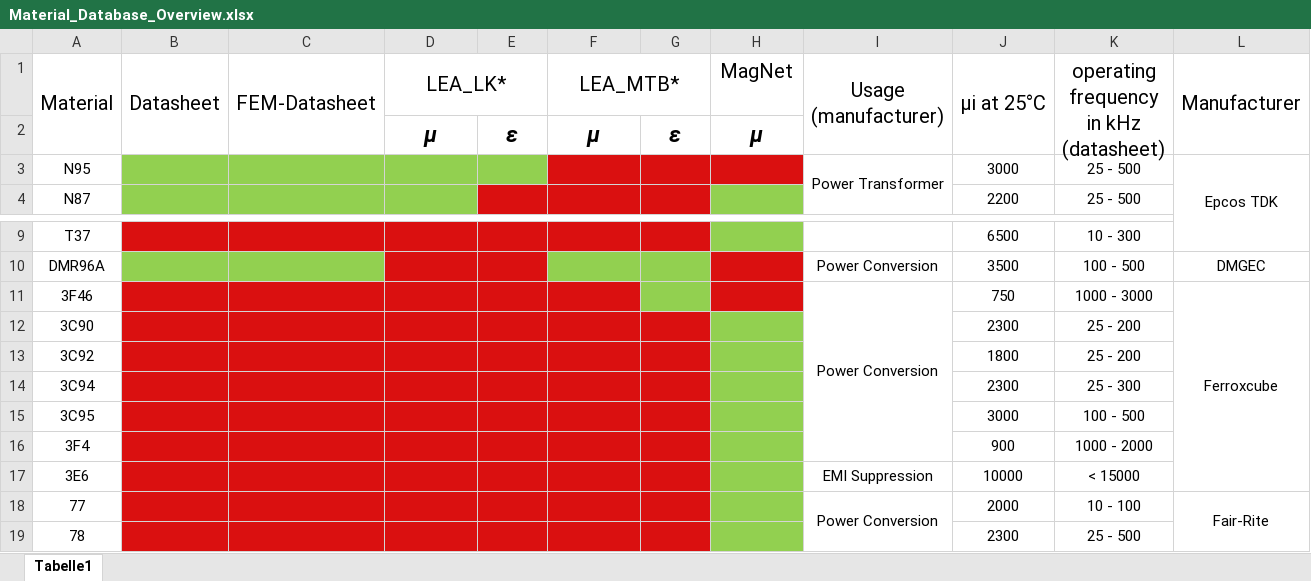
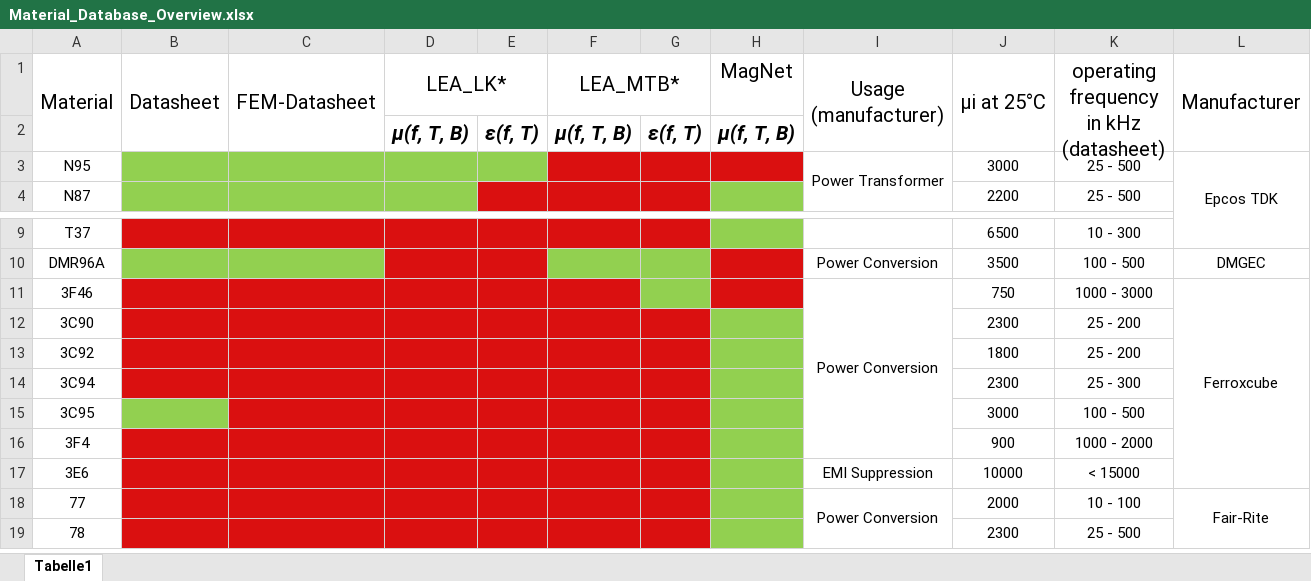
Before and after one commit to upb-lea/materialdatabase, an Excel workbook: docs/source/figures/Material_Database_Overview.xlsx, sheet Tabelle1, drawn as a sheet; only a part is shown, gaps mark what is left out; values as stored, in another font and other column widths than the file's, no borders; removed rows and columns are numbered as before the commit, all else as after; the diff names each change by its address in the sheet, - before the commit and + after, or states it on an @@ line.

Commit message:
updated overview of materials

```diff
--- a/docs/source/figures/Material_Database_Overview.xlsx (sheet Tabelle1)
+++ b/docs/source/figures/Material_Database_Overview.xlsx (sheet Tabelle1)
-row 2:  |  |  | µ | ε | µ | ε | µ
+row 2:  |  |  | µ(f, T, B) | ε(f, T) | µ(f, T, B) | ε(f, T) | µ(f, T, B)
-B15 fill: #DA1010
+B15 fill: #92D050
```
Also changed, not shown: 2 other files.
